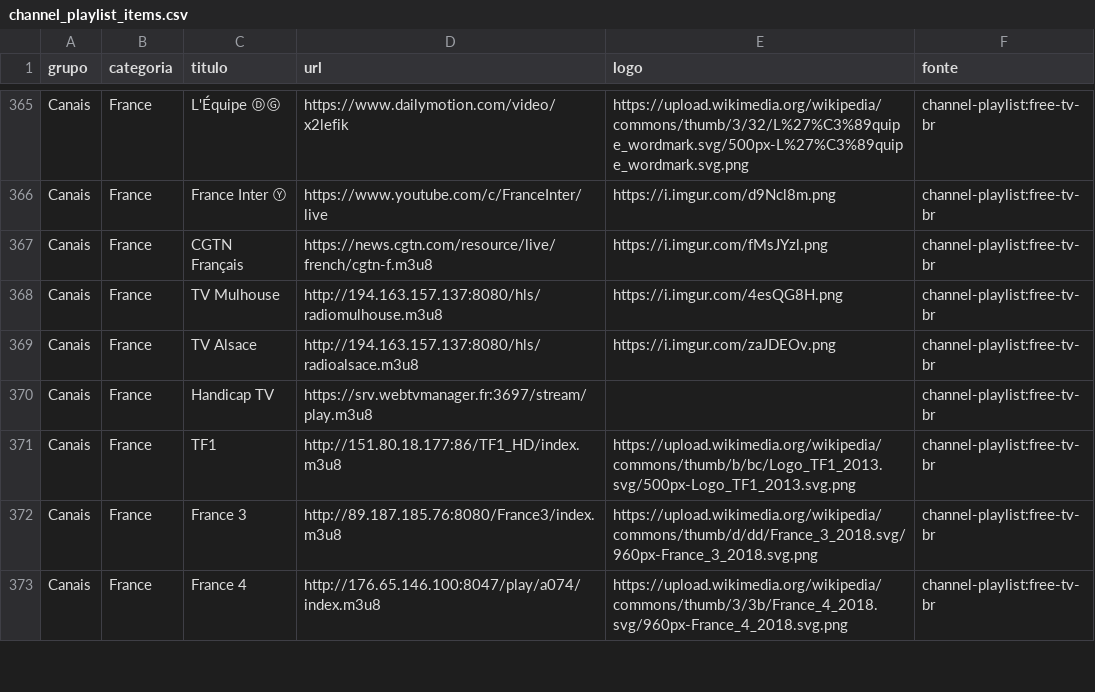
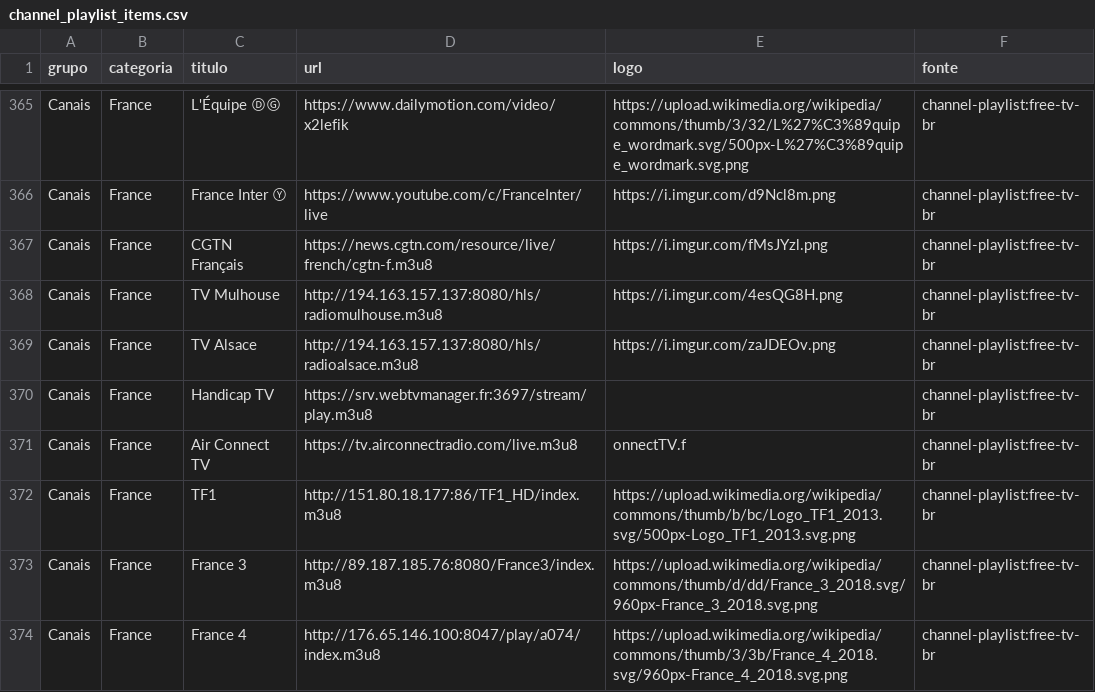
Before and after one commit to kaykewf13/animeout, a CSV file: sources/channel_playlist_items.csv, drawn as a sheet; only a part is shown, gaps mark what is left out.

Commit message:
auto update live + stable VOD

```diff
--- a/sources/channel_playlist_items.csv
+++ b/sources/channel_playlist_items.csv
@@ -370,2 +370,3 @@ Canais,France,TV Alsace,http://194.163.157.137:8080/hls/radioalsace.m3u8,https:/
 Canais,France,Handicap TV,https://srv.webtvmanager.fr:3697/stream/play.m3u8,,channel-playlist:free-tv-br
+Canais,France,Air Connect TV,https://tv.airconnectradio.com/live.m3u8,onnectTV.f,channel-playlist:free-tv-br
 Canais,France,TF1,http://151.80.18.177:86/TF1_HD/index.m3u8,https://upload.wikimedia.org/wikipedia/commons/thumb/b/bc/Logo_TF1_2013.svg/500px-Logo_TF1_2013.svg.png,channel-playlist:free-tv-br
```
Also changed, not shown: 2 other files.
